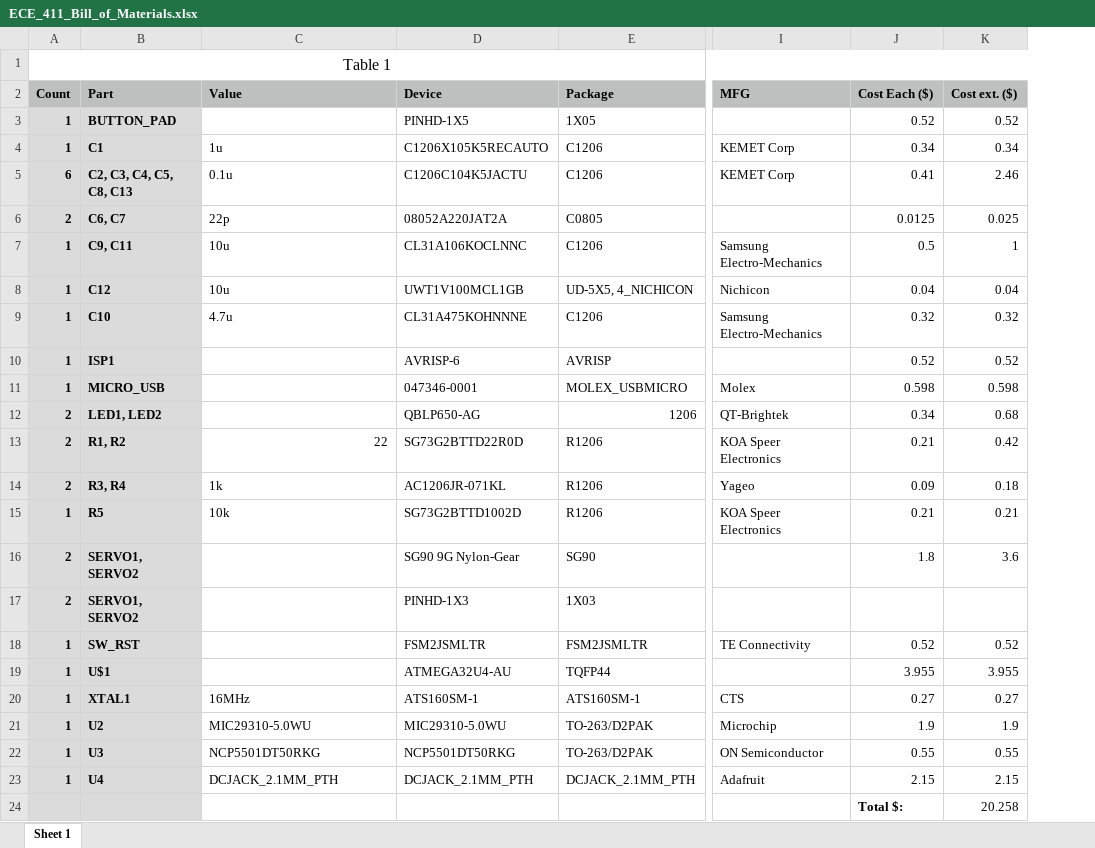
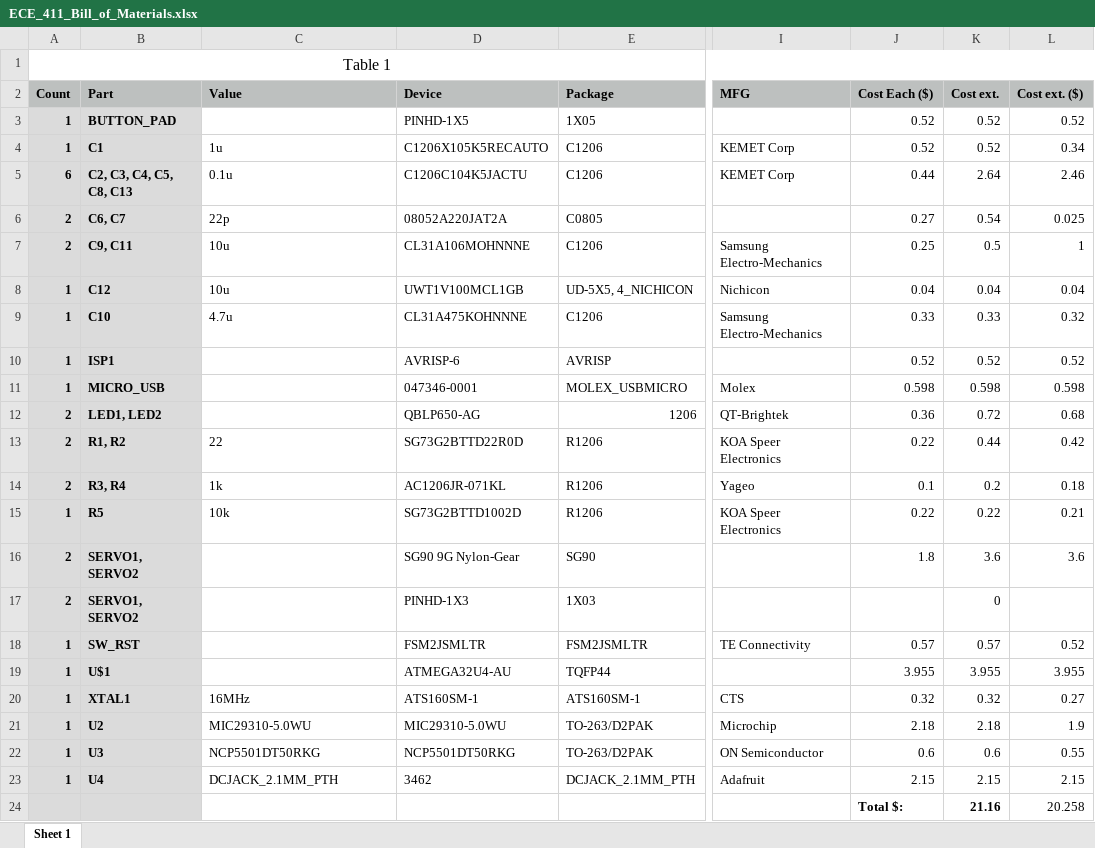
Before and after one commit to AbdullahBarghouti/ece411, an Excel workbook: Documents/ECE_411_Bill_of_Materials.xlsx, sheet Sheet 1, drawn as a sheet; only a part is shown, gaps mark what is left out; values as stored, in another font and other column widths than the file's, no borders; the diff names each change by its address in the sheet, - before the commit and + after, or states it on an @@ line.

Commit message:
updated the BOM excel

```diff
--- a/Documents/ECE_411_Bill_of_Materials.xlsx (sheet Sheet 1)
+++ b/Documents/ECE_411_Bill_of_Materials.xlsx (sheet Sheet 1)
+column K (Cost ext.), rows 3-24: 0.52 | 0.52 | 2.64 | 0.54 | 0.5 | 0.04 | 0.33 | 0.52 | 0.598 | 0.72 | 0.44 | 0.2 | 0.22 | 3.6 | 0 | 0.57 | 3.955 | 0.32 | 2.18 | 0.6 | 2.15 | 21.16
-J4 (Cost Each ($)): 0.34
+J4 (Cost Each ($)): 0.52
-J5 (Cost Each ($)): 0.41
+J5 (Cost Each ($)): 0.44
-J6 (Cost Each ($)): 0.0125
+J6 (Cost Each ($)): 0.27
-A7 (Count): 1
+A7 (Count): 2
-D7 (Device): CL31A106KOCLNNC
+D7 (Device): CL31A106MOHNNNE
-J7 (Cost Each ($)): 0.5
+J7 (Cost Each ($)): 0.25
-J9 (Cost Each ($)): 0.32
+J9 (Cost Each ($)): 0.33
-J12 (Cost Each ($)): 0.34
+J12 (Cost Each ($)): 0.36
-C13 alignment: right
+C13 alignment: left
-J13 (Cost Each ($)): 0.21
+J13 (Cost Each ($)): 0.22
-J14 (Cost Each ($)): 0.09
+J14 (Cost Each ($)): 0.1
-J15 (Cost Each ($)): 0.21
+J15 (Cost Each ($)): 0.22
-J18 (Cost Each ($)): 0.52
+J18 (Cost Each ($)): 0.57
-J20 (Cost Each ($)): 0.27
+J20 (Cost Each ($)): 0.32
-J21 (Cost Each ($)): 1.9
+J21 (Cost Each ($)): 2.18
-J22 (Cost Each ($)): 0.55
+J22 (Cost Each ($)): 0.6
-D23 (Device): DCJACK_2.1MM_PTH
+D23 (Device): 3462
```
Also changed, not shown: formulas that keep their value.
